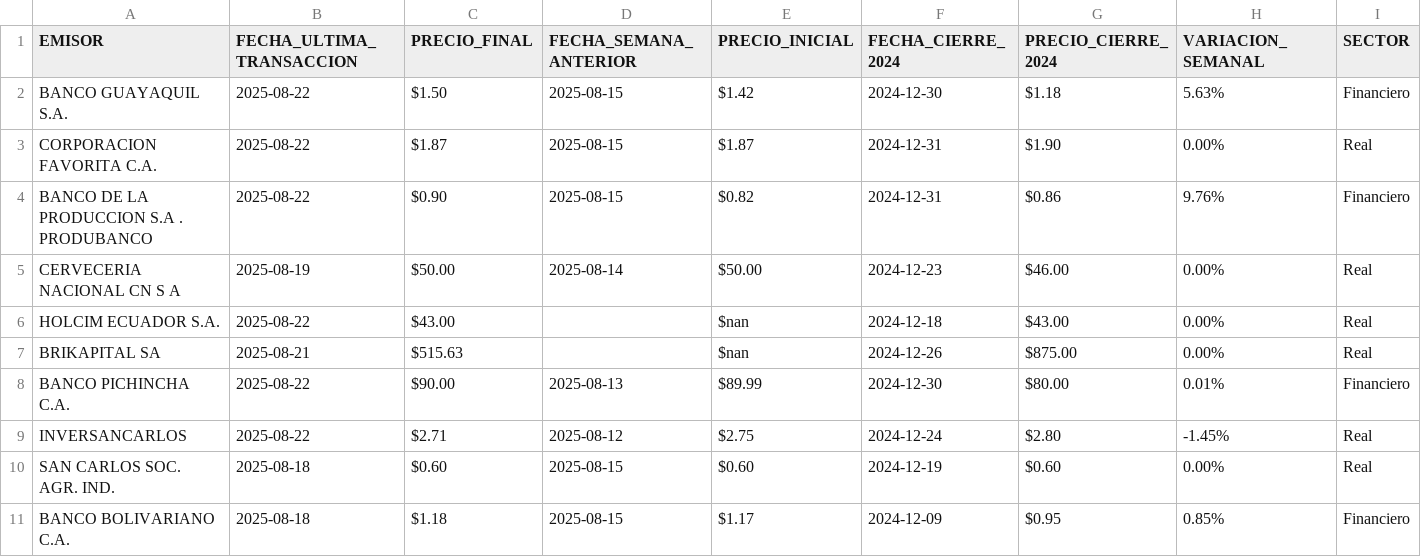
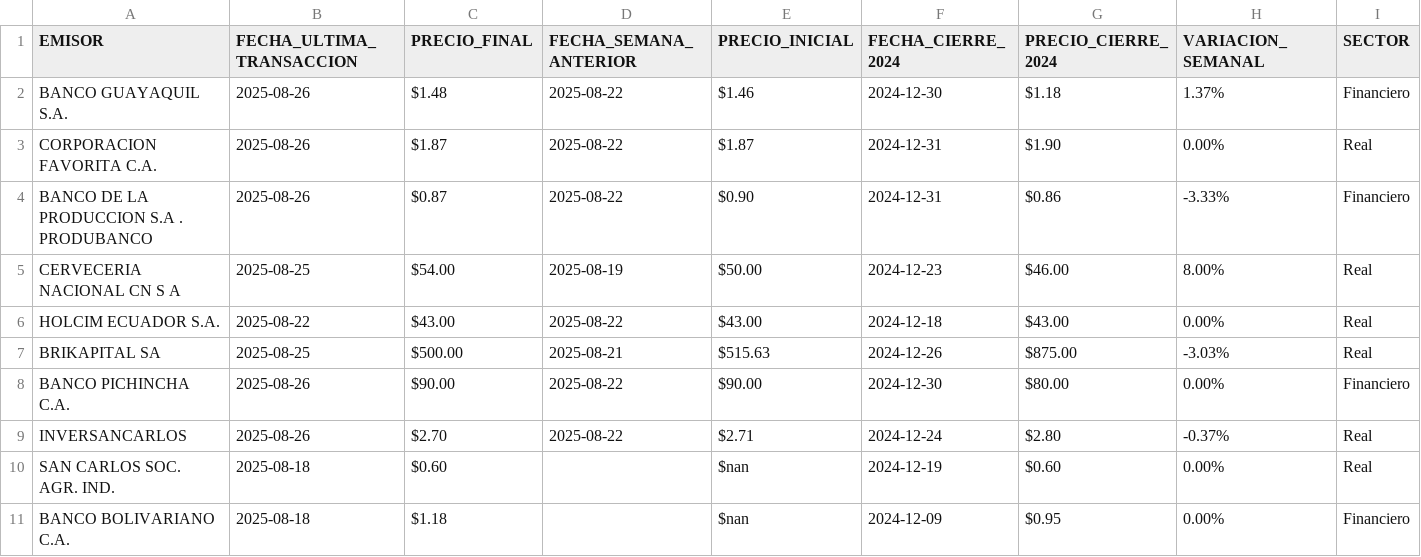
Before and after one commit to TRomMV/Reporte-Metrovalores, a CSV file: data/datos_actualizados.csv, drawn as a sheet; only a part is shown; the diff covers the shown part only.

```diff
--- a/data/datos_actualizados.csv
+++ b/data/datos_actualizados.csv
@@ -1,11 +1,11 @@
 EMISOR,FECHA_ULTIMA_TRANSACCION,PRECIO_FINAL,FECHA_SEMANA_ANTERIOR,PRECIO_INICIAL,FECHA_CIERRE_2024,PRECIO_CIERRE_2024,VARIACION_SEMANAL,SECTOR
-BANCO GUAYAQUIL S.A.,2025-08-22,$1.50,2025-08-15,$1.42,2024-12-30,$1.18,5.63%,Financiero
-CORPORACION FAVORITA C.A.,2025-08-22,$1.87,2025-08-15,$1.87,2024-12-31,$1.90,0.00%,Real
-BANCO DE LA PRODUCCION S.A . PRODUBANCO,2025-08-22,$0.90,2025-08-15,$0.82,2024-12-31,$0.86,9.76%,Financiero
-CERVECERIA NACIONAL CN S A,2025-08-19,$50.00,2025-08-14,$50.00,2024-12-23,$46.00,0.00%,Real
-HOLCIM ECUADOR S.A.,2025-08-22,$43.00,,$nan,2024-12-18,$43.00,0.00%,Real
-BRIKAPITAL SA,2025-08-21,$515.63,,$nan,2024-12-26,$875.00,0.00%,Real
-BANCO PICHINCHA C.A.,2025-08-22,$90.00,2025-08-13,$89.99,2024-12-30,$80.00,0.01%,Financiero
-INVERSANCARLOS,2025-08-22,$2.71,2025-08-12,$2.75,2024-12-24,$2.80,-1.45%,Real
-SAN CARLOS SOC. AGR. IND.,2025-08-18,$0.60,2025-08-15,$0.60,2024-12-19,$0.60,0.00%,Real
-BANCO BOLIVARIANO C.A.,2025-08-18,$1.18,2025-08-15,$1.17,2024-12-09,$0.95,0.85%,Financiero
+BANCO GUAYAQUIL S.A.,2025-08-26,$1.48,2025-08-22,$1.46,2024-12-30,$1.18,1.37%,Financiero
+CORPORACION FAVORITA C.A.,2025-08-26,$1.87,2025-08-22,$1.87,2024-12-31,$1.90,0.00%,Real
+BANCO DE LA PRODUCCION S.A . PRODUBANCO,2025-08-26,$0.87,2025-08-22,$0.90,2024-12-31,$0.86,-3.33%,Financiero
+CERVECERIA NACIONAL CN S A,2025-08-25,$54.00,2025-08-19,$50.00,2024-12-23,$46.00,8.00%,Real
+HOLCIM ECUADOR S.A.,2025-08-22,$43.00,2025-08-22,$43.00,2024-12-18,$43.00,0.00%,Real
+BRIKAPITAL SA,2025-08-25,$500.00,2025-08-21,$515.63,2024-12-26,$875.00,-3.03%,Real
+BANCO PICHINCHA C.A.,2025-08-26,$90.00,2025-08-22,$90.00,2024-12-30,$80.00,0.00%,Financiero
+INVERSANCARLOS,2025-08-26,$2.70,2025-08-22,$2.71,2024-12-24,$2.80,-0.37%,Real
+SAN CARLOS SOC. AGR. IND.,2025-08-18,$0.60,,$nan,2024-12-19,$0.60,0.00%,Real
+BANCO BOLIVARIANO C.A.,2025-08-18,$1.18,,$nan,2024-12-09,$0.95,0.00%,Financiero
```
Also changed, not shown: 18 edited cells elsewhere in this file, data/acciones_2025.csv, data/acciones_combinadas.csv, 1 other file.
